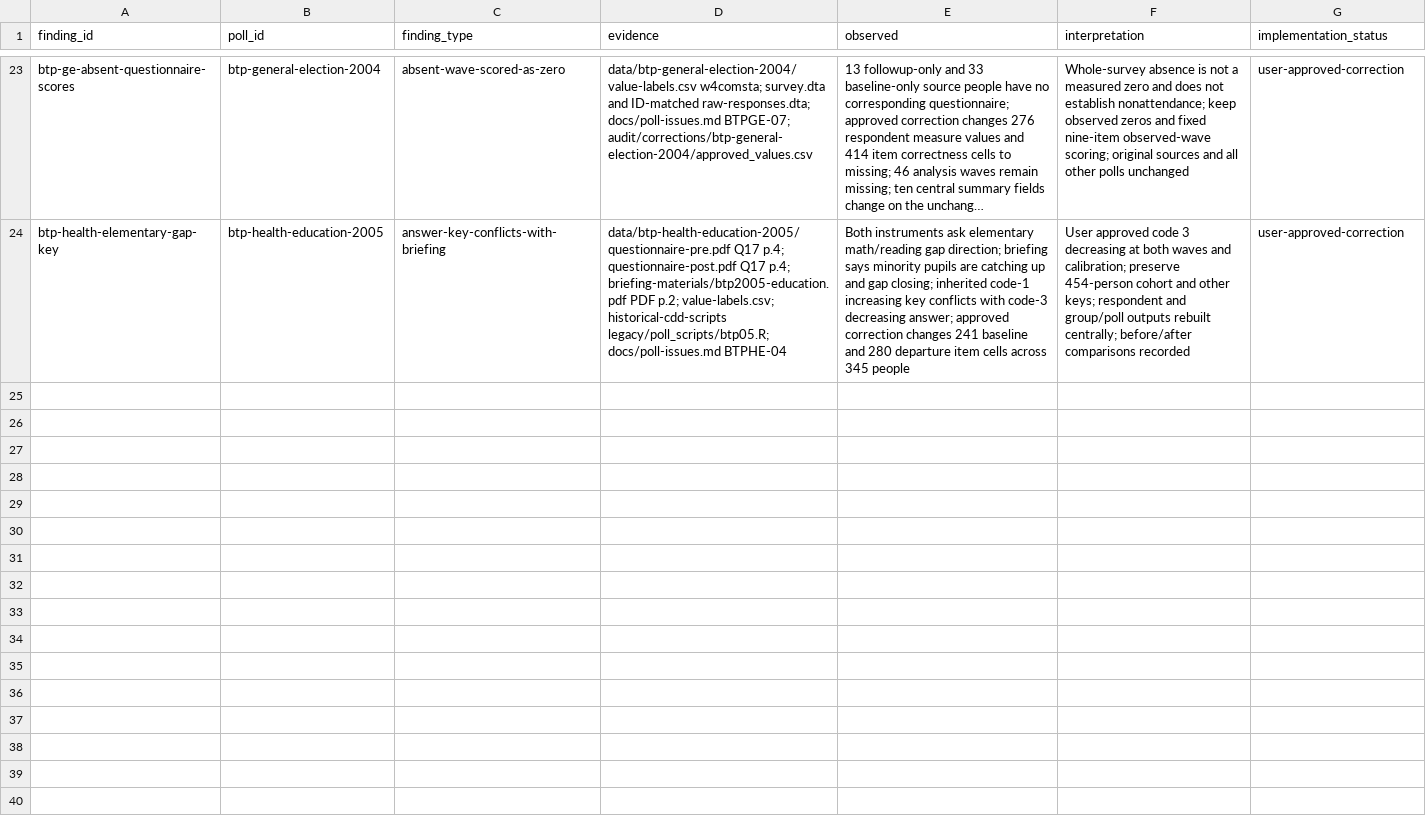
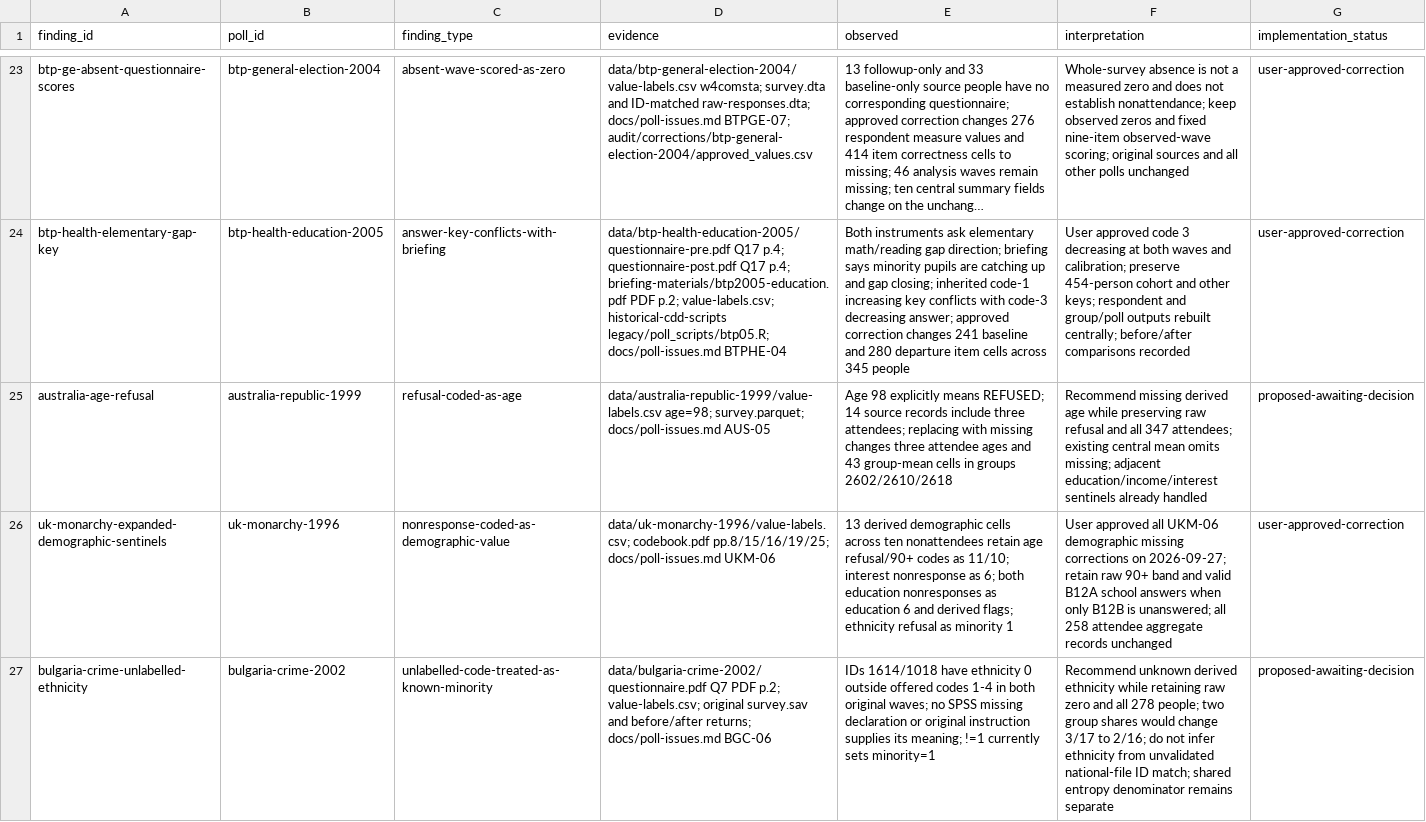
Before and after one commit to soodoku/dp-data, a CSV file: metadata/source_findings.csv, drawn as a sheet; only a part is shown, gaps mark what is left out; long unchanged cells end in …; the diff names each change by its address in the sheet, - before the commit and + after, or states it on an @@ line.

Commit message:
Fix UK Monarchy demographic nonresponse and record source checks

```diff
--- a/metadata/source_findings.csv
+++ b/metadata/source_findings.csv
+row 25: australia-age-refusal | australia-republic-1999 | refusal-coded-as-age | data/australia-republic-1999/value-labels.csv age=98; survey.parquet; docs/poll-issues.md AUS-05 | Age 98 explicitly means REFUSED; 14 source records include three attendees; replacing with missing changes three attendee ages and 43 group-mean cells in groups 2602/2610/2618 | Recommend missing derived age while preserving raw refusal and all 347 attendees; existing central mean omits missing; adjacent education/income/interest sentinels already handled | proposed-awaiting-decision
+row 26: uk-monarchy-expanded-demographic-sentinels | uk-monarchy-1996 | nonresponse-coded-as-demographic-value | data/uk-monarchy-1996/value-labels.csv; codebook.pdf pp.8/15/16/19/25; docs/poll-issues.md UKM-06 | 13 derived demographic cells across ten nonattendees retain age refusal/90+ codes as 11/10; interest nonresponse as 6; both education nonresponses as education 6 and derived flags; ethnicity refusal as minority 1 | User approved all UKM-06 demographic missing corrections on 2026-09-27; retain raw 90+ band and valid B12A school answers when only B12B is unanswered; all 258 attendee aggregate records unchanged | user-approved-correction
+row 27: bulgaria-crime-unlabelled-ethnicity | bulgaria-crime-2002 | unlabelled-code-treated-as-known-minority | data/bulgaria-crime-2002/questionnaire.pdf Q7 PDF p.2; value-labels.csv; original survey.sav and before/after returns; docs/poll-issues.md BGC-06 | IDs 1614/1018 have ethnicity 0 outside offered codes 1-4 in both original waves; no SPSS missing declaration or original instruction supplies its meaning; !=1 currently sets minority=1 | Recommend unknown derived ethnicity while retaining raw zero and all 278 people; two group shares would change 3/17 to 2/16; do not infer ethnicity from unvalidated national-file ID match; shared entropy denominator remains separate | proposed-awaiting-decision
```
Also changed, not shown: audit/respondent_parity.csv, metadata/measure_definitions.csv, 8 other files.
